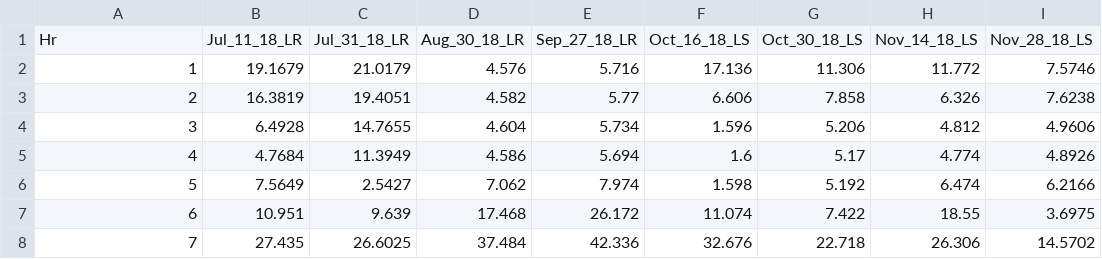
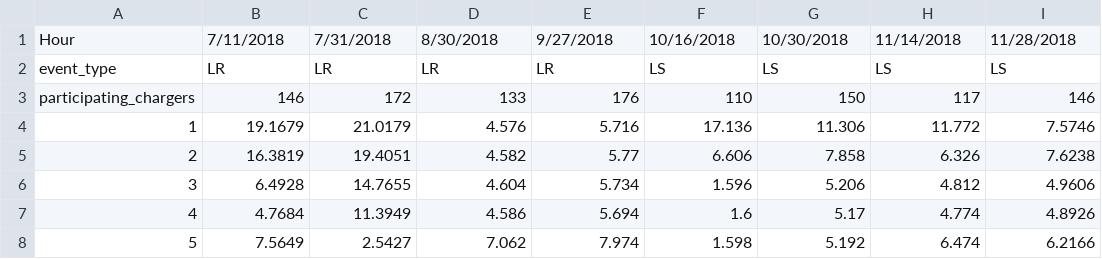
Before and after one commit to mjulian55/SmartCharge, a CSV file: Model_Map/DC_Event_Total_Usage.csv, drawn as a sheet; only a part is shown; the shorter side is filled out with more unchanged rows; removed rows and columns are numbered as before the commit, all else as after; the diff names each change by its address in the sheet, - before the commit and + after, or states it on an @@ line.

Commit message:
gather all event data in one place in a similar structure to baseline data to be combined later

```diff
--- a/Model_Map/DC_Event_Total_Usage.csv
+++ b/Model_Map/DC_Event_Total_Usage.csv
-row 1: Hr | Jul_11_18_LR | Jul_31_18_LR | Aug_30_18_LR | Sep_27_18_LR | Oct_16_18_LS | Oct_30_18_LS | Nov_14_18_LS | Nov_28_18_LS
+row 1: Hour | 7/11/2018 | 7/31/2018 | 8/30/2018 | 9/27/2018 | 10/16/2018 | 10/30/2018 | 11/14/2018 | 11/28/2018
+row 2: event_type | LR | LR | LR | LR | LS | LS | LS | LS
+row 3: participating_chargers | 146 | 172 | 133 | 176 | 110 | 150 | 117 | 146
```
Also changed, not shown: Model_Map/Fleet_Event_Total_Usage.csv, Model_Map/MUD_Event_Total_Usage.csv, 2 other files.
